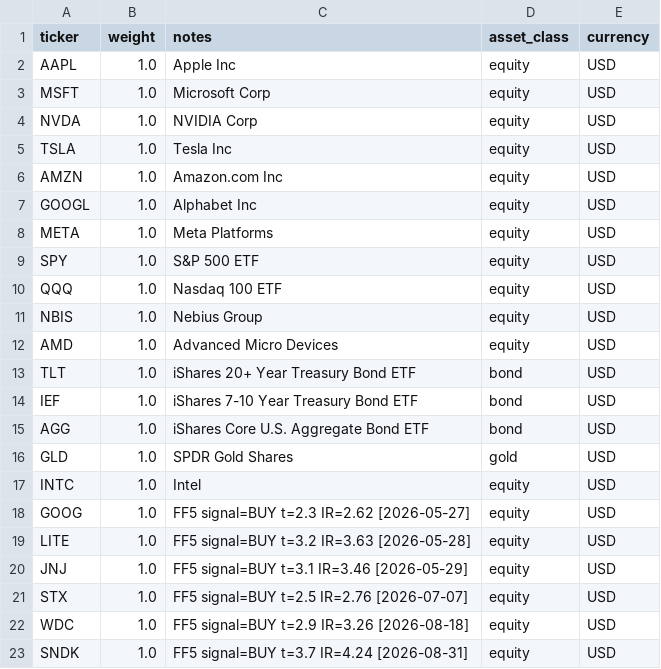
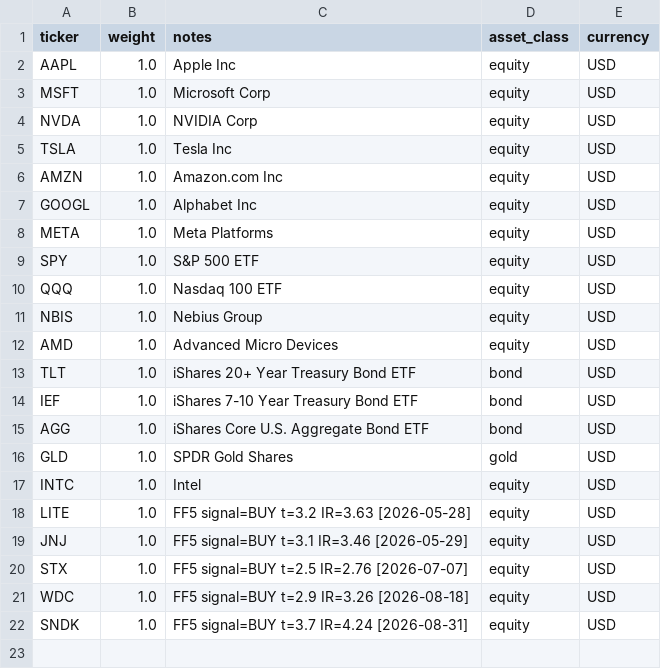
Before and after one commit to czh9919/portfolio-risk-agent, a CSV file: config/watchlist.csv, drawn as a sheet.

```diff
--- a/config/watchlist.csv
+++ b/config/watchlist.csv
@@ -17,3 +17,2 @@ GLD,1.0,SPDR Gold Shares,gold,USD
 INTC,1.0,Intel,equity,USD
-GOOG,1.0,FF5 signal=BUY t=2.3 IR=2.62 [2026-05-27],equity,USD
 LITE,1.0,FF5 signal=BUY t=3.2 IR=3.63 [2026-05-28],equity,USD
```
Also changed, not shown: 1 other file.
